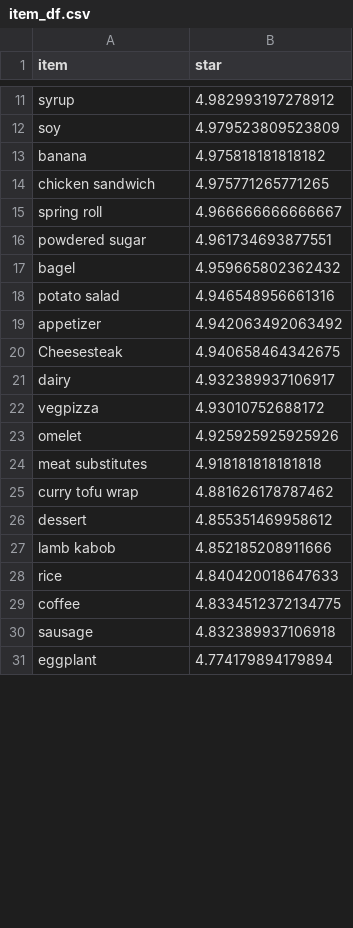
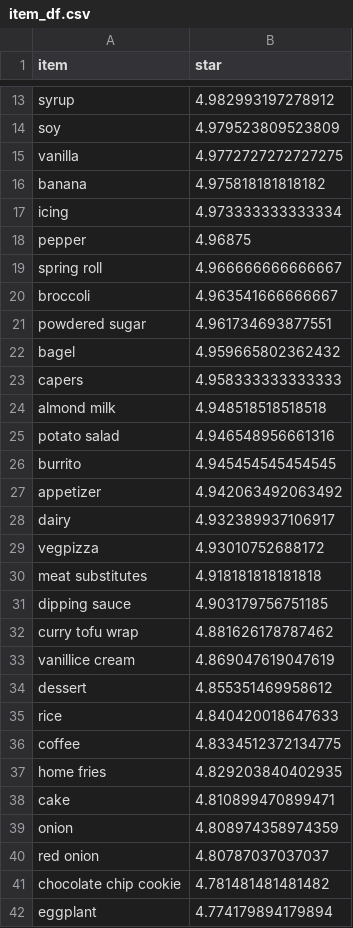
Before and after one commit to Sreeja1391/YelpDataAnalysis, a CSV file: NER/item_df.csv, drawn as a sheet; only a part is shown, gaps mark what is left out; removed rows and columns are numbered as before the commit, all else as after; the diff covers the shown part only; the diff names each change by its address in the sheet, - before the commit and + after, or states it on an @@ line.

```diff
--- a/NER/item_df.csv
+++ b/NER/item_df.csv
+row 15: vanilla | 4.9772727272727275
-row 14: chicken sandwich | 4.975771265771265
+row 17: icing | 4.973333333333334
+row 18: pepper | 4.96875
+row 20: broccoli | 4.963541666666667
+row 23: capers | 4.958333333333333
+row 24: almond milk | 4.948518518518518
+row 26: burrito | 4.945454545454545
-row 20: Cheesesteak | 4.940658464342675
-row 23: omelet | 4.925925925925926
+row 31: dipping sauce | 4.903179756751185
+row 33: vanillice cream | 4.869047619047619
-row 27: lamb kabob | 4.852185208911666
-row 30: sausage | 4.832389937106918
+row 37: home fries | 4.829203840402935
+row 38: cake | 4.810899470899471
+row 39: onion | 4.808974358974359
+row 40: red onion | 4.80787037037037
+row 41: chocolate chip cookie | 4.781481481481482
```
Also changed, not shown: 50 added rows, 22 removed rows and 2 moved rows elsewhere in this file, shiny/shiny_df.csv, 2 other files.
